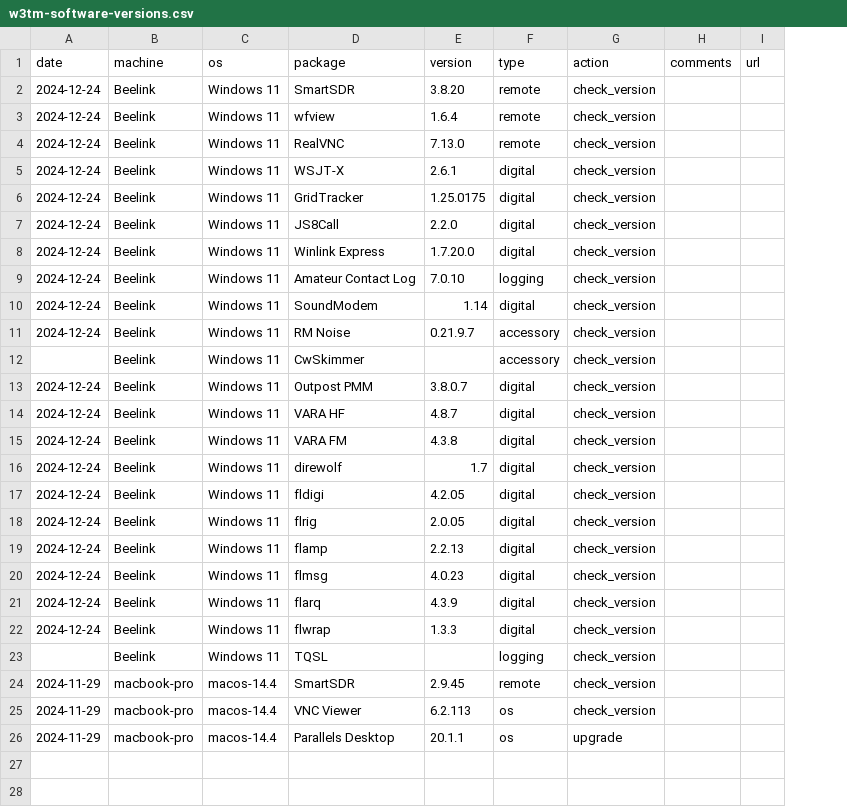
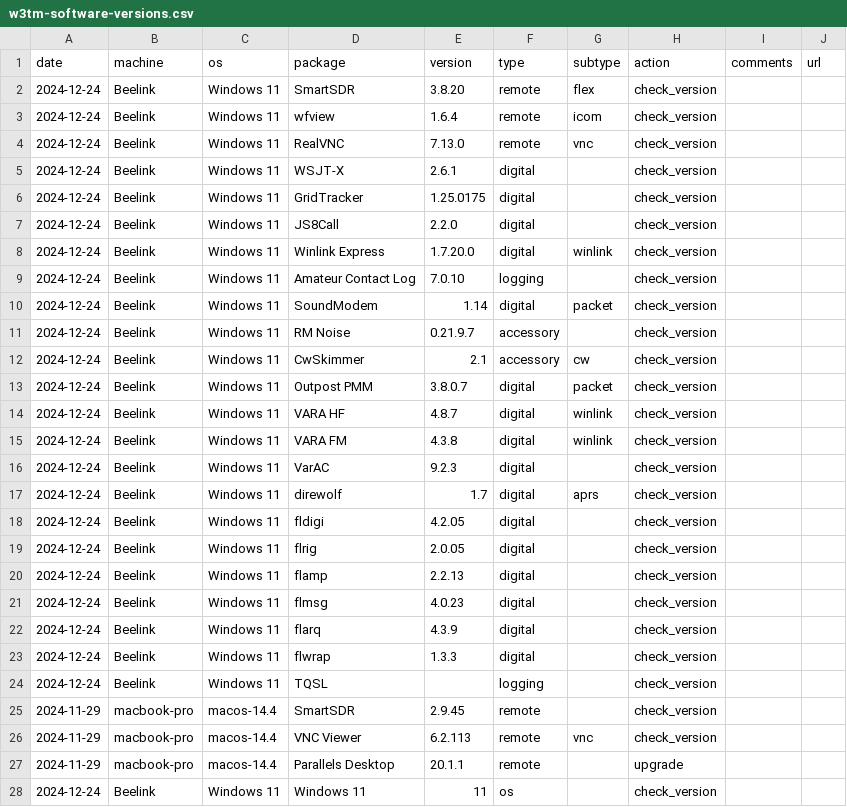
Before and after one commit to W3TM/shack, a CSV file: src/include/csv/w3tm-software-versions.csv, drawn as a sheet; addresses are those after the commit; the diff names each change by its address in the sheet, - before the commit and + after, or states it on an @@ line.

Commit message:
Document VarAC on Flex; add IC-7300 stub; move software to software.qmd.

```diff
--- a/src/include/csv/w3tm-software-versions.csv
+++ b/src/include/csv/w3tm-software-versions.csv
+column G (subtype), rows 2-15: flex | icom | vnc |  |  |  | winlink |  | packet |  | cw | packet | winlink | winlink; rows 17-26: aprs |  |  |  |  |  |  |  |  | vnc
-A12 (date): (empty)
+A12 (date): 2024-12-24
-E12 (version): (empty)
+E12 (version): 2.1
+row 16: 2024-12-24 | Beelink | Windows 11 | VarAC | 9.2.3 | digital |  | check_version
-A24 (date): (empty)
+A24 (date): 2024-12-24
-F26:F27 (type): os
+F26:F27 (type): remote
+row 28: 2024-12-24 | Beelink | Windows 11 | Windows 11 | 11 | os |  | check_version
```
Also changed, not shown: 35 other files.
